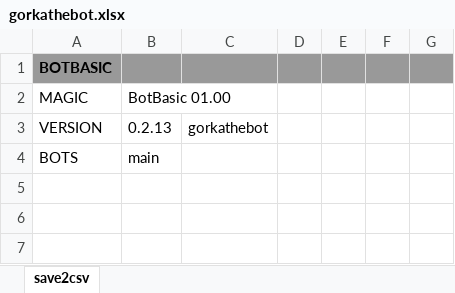
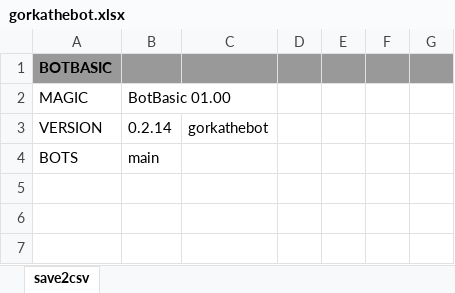
Before and after one commit to gllona/botbasic, an Excel workbook: _bots/gorkathebot/gorkathebot.xlsx, sheet save2csv, drawn as a sheet; only a part is shown; values as stored, in another font and other column widths than the file's, no borders; the diff names each change by its address in the sheet, - before the commit and + after, or states it on an @@ line.

```diff
--- a/_bots/gorkathebot/gorkathebot.xlsx (sheet save2csv)
+++ b/_bots/gorkathebot/gorkathebot.xlsx (sheet save2csv)
-B3: 0.2.13
+B3: 0.2.14
```
Also changed, not shown: 2 other files.
